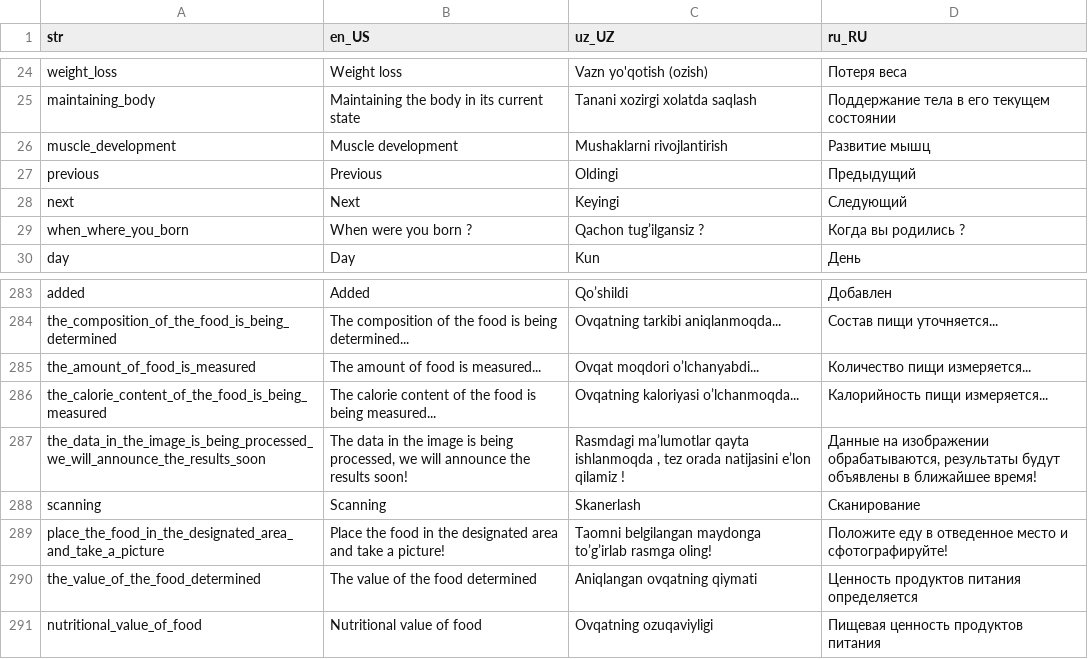
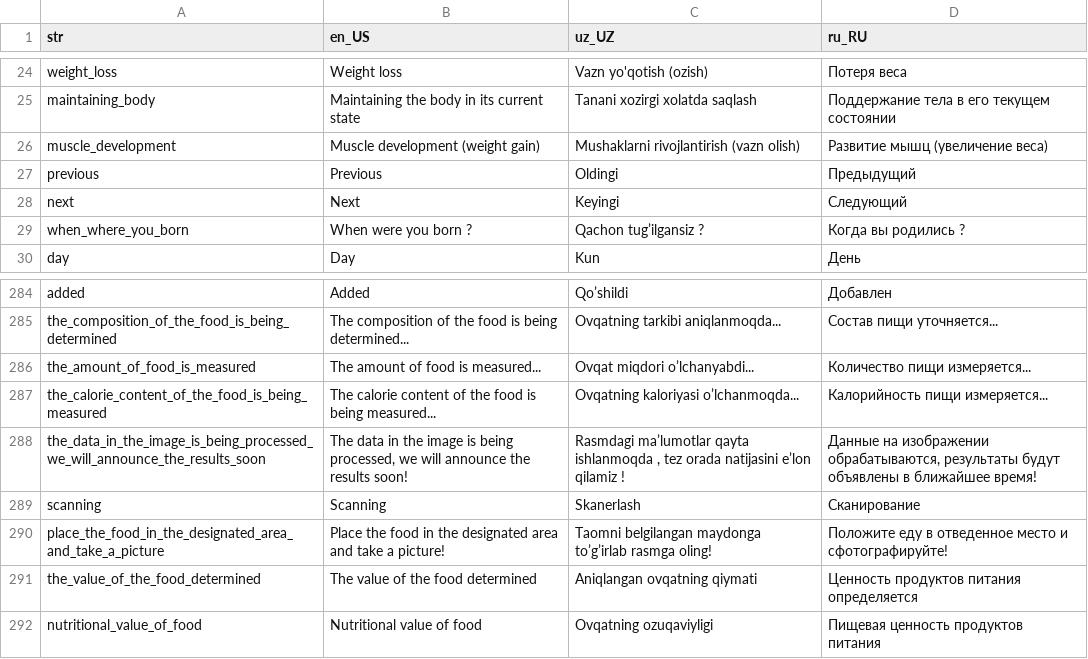
Before and after one commit to Calora-Ecosystem/calora_mobile, a CSV file: assets/localization/translations.csv, drawn as a sheet; only a part is shown, gaps mark what is left out; the diff covers the shown part only.

```diff
--- a/assets/localization/translations.csv
+++ b/assets/localization/translations.csv
@@ -25,3 +25,3 @@ weight_loss,Weight loss,Vazn yo'qotish (ozish),Потеря веса
 maintaining_body,Maintaining the body in its current state,Tanani xozirgi xolatda saqlash,Поддержание тела в его текущем состоянии
-muscle_development,Muscle development,Mushaklarni rivojlantirish,Развитие мышц
+muscle_development,Muscle development (weight gain),Mushaklarni rivojlantirish (vazn olish),Развитие мышц (увеличение веса)
 previous,Previous,Oldingi,Предыдущий
@@ -284,3 +285,3 @@ added,Added,Qo’shildi,Добавлен
 the_composition_of_the_food_is_being_determined,The composition of the food is being determined...,Ovqatning tarkibi aniqlanmoqda...,Состав пищи уточняется...
-the_amount_of_food_is_measured,The amount of food is measured...,Ovqat moqdori o’lchanyabdi...,Количество пищи измеряется...
+the_amount_of_food_is_measured,The amount of food is measured...,Ovqat miqdori o’lchanyabdi...,Количество пищи измеряется...
 the_calorie_content_of_the_food_is_being_measured,The calorie content of the food is being measured...,Ovqatning kaloriyasi o’lchanmoqda...,Калорийность пищи измеряется...
```
Also changed, not shown: 18 added rows and 2 removed rows elsewhere in this file, 38 other files.
